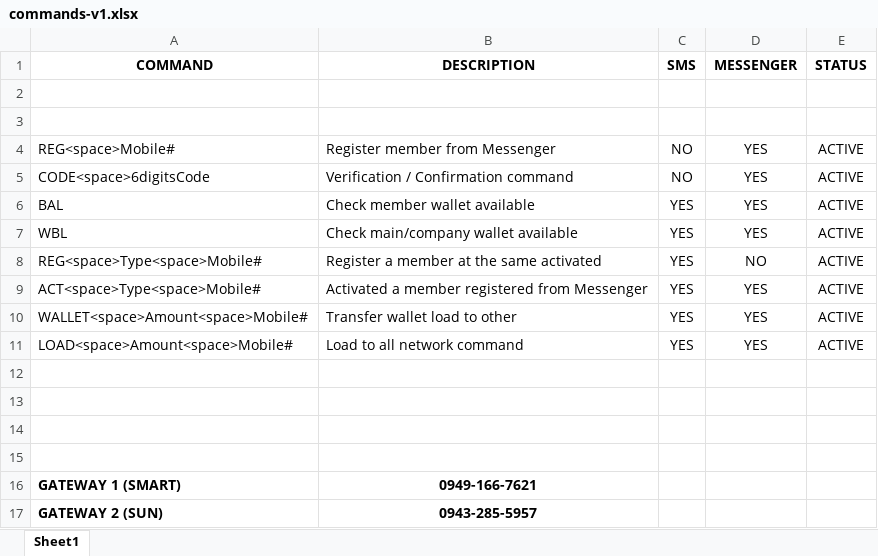
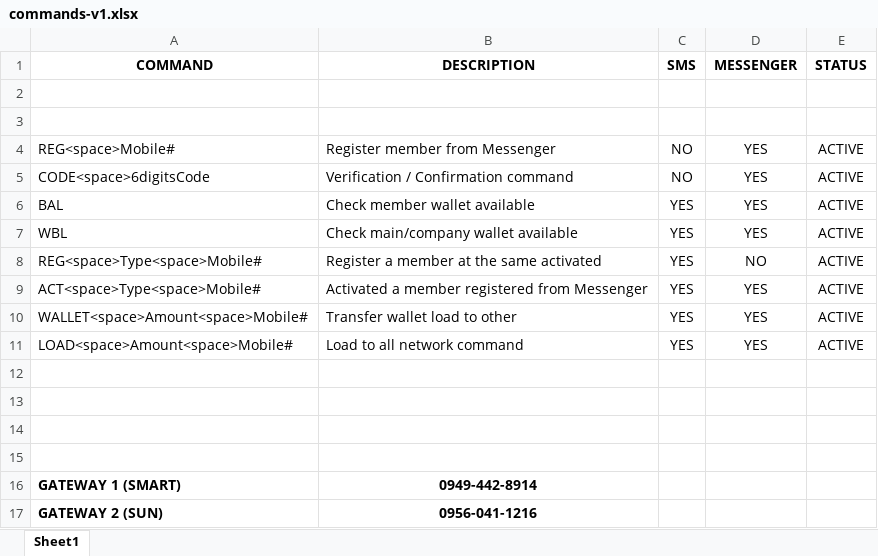
Before and after one commit to king052188/Load4wrdMessagerBot, an Excel workbook: sample-loadcommand/commands-v1.xlsx, sheet Sheet1, drawn as a sheet; values as stored, in another font and other column widths than the file's, no borders; conditional formats not drawn; the diff names each change by its address in the sheet, - before the commit and + after, or states it on an @@ line.

Commit message:
excel

```diff
--- a/sample-loadcommand/commands-v1.xlsx (sheet Sheet1)
+++ b/sample-loadcommand/commands-v1.xlsx (sheet Sheet1)
-B16 (DESCRIPTION): 0949-166-7621
+B16 (DESCRIPTION): 0949-442-8914
-B17 (DESCRIPTION): 0943-285-5957
+B17 (DESCRIPTION): 0956-041-1216
```
Also changed, not shown: 1 other file.
